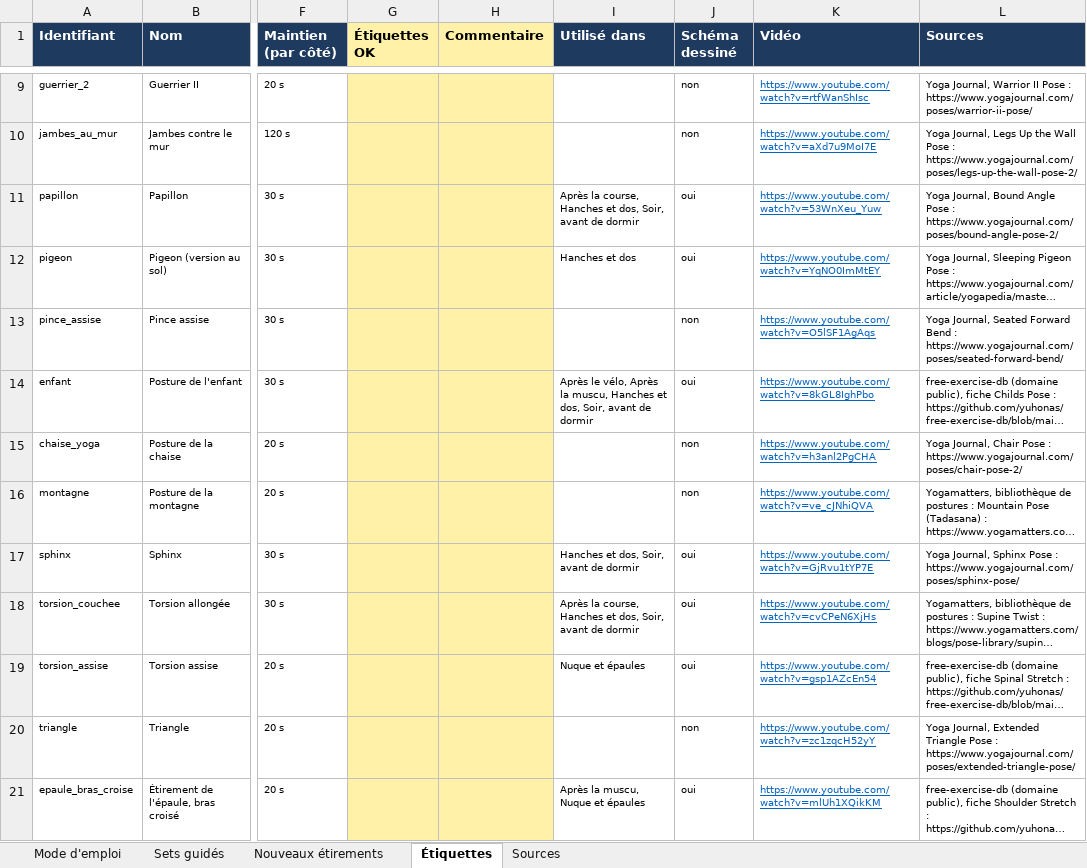
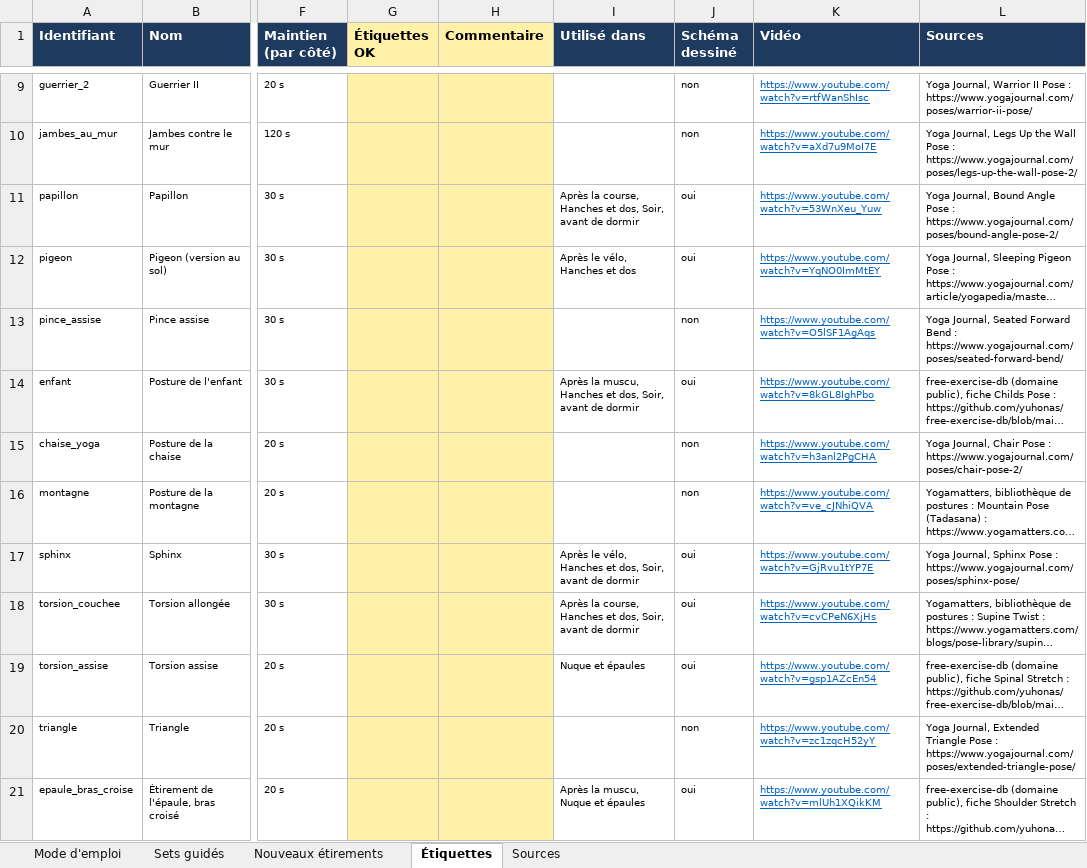
Before and after one commit to valentindupnt/coach-reprise, an Excel workbook: content/v5/relecture-etirements.xlsx, sheet Étiquettes, drawn as a sheet; only a part is shown, gaps mark what is left out; long unchanged cells end in …; values as stored, in another font and other column widths than the file's, no borders; the diff covers the shown part only; the diff names each change by its address in the sheet, - before the commit and + after, or states it on an @@ line.

```diff
--- a/content/v5/relecture-etirements.xlsx (sheet Étiquettes)
+++ b/content/v5/relecture-etirements.xlsx (sheet Étiquettes)
-I12 (Utilisé dans): Hanches et dos
+I12 (Utilisé dans): Après le vélo, Hanches et dos
-I14 (Utilisé dans): Après le vélo, Après la muscu,…
+I14 (Utilisé dans): Après la muscu,…
-I17 (Utilisé dans): Hanches et dos, Soir, avant de dormir
+I17 (Utilisé dans): Après le vélo, Hanches et dos, Soir, avant de dormir
```
Also changed, not shown: 6 edited cells elsewhere in this sheet, sheet Sets guidés, sheet Nouveaux étirements, 3 other files.
